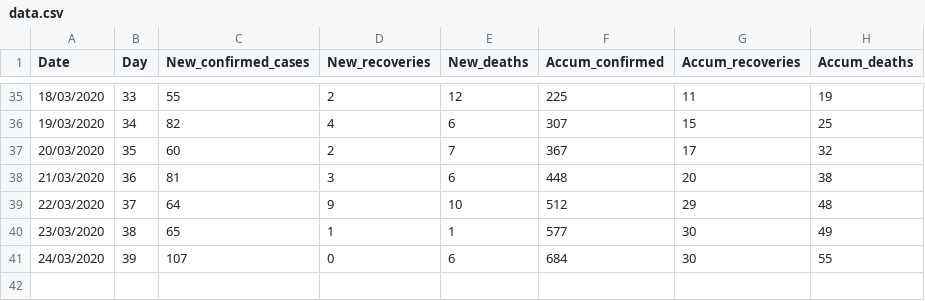
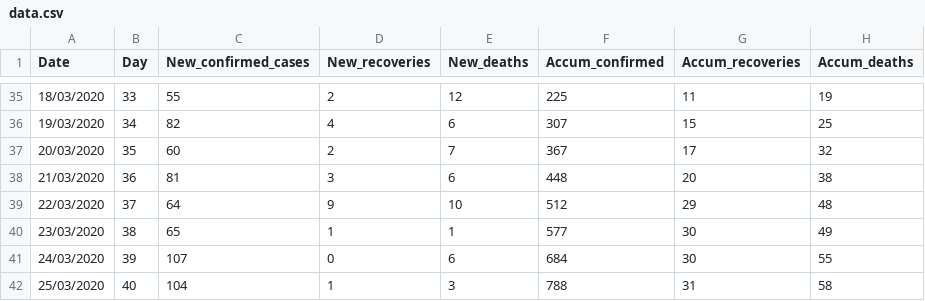
Before and after one commit to mfkasim1/idcovid19, a CSV file: data/data.csv, drawn as a sheet; only a part is shown, gaps mark what is left out.

Commit message:
Daily data update

```diff
--- a/data/data.csv
+++ b/data/data.csv
@@ -41 +41,2 @@
 24/03/2020,39,107,0,6,684,30,55
+25/03/2020,40,104,1,3,788,31,58
```
